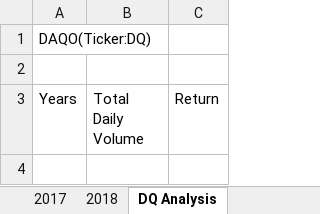
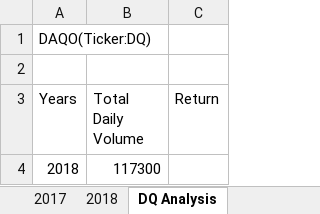
Before and after one commit to sunilam70/Stock-Analysis, an Excel workbook: green_stocks.xlsm, sheet DQ Analysis, drawn as a sheet; values as stored, in another font and other column widths than the file's, no borders; the diff names each change by its address in the sheet, - before the commit and + after, or states it on an @@ line.

Commit message:
Add files via upload

```diff
--- a/green_stocks.xlsm (sheet DQ Analysis)
+++ b/green_stocks.xlsm (sheet DQ Analysis)
+row 4: 2018 | 117300
```
